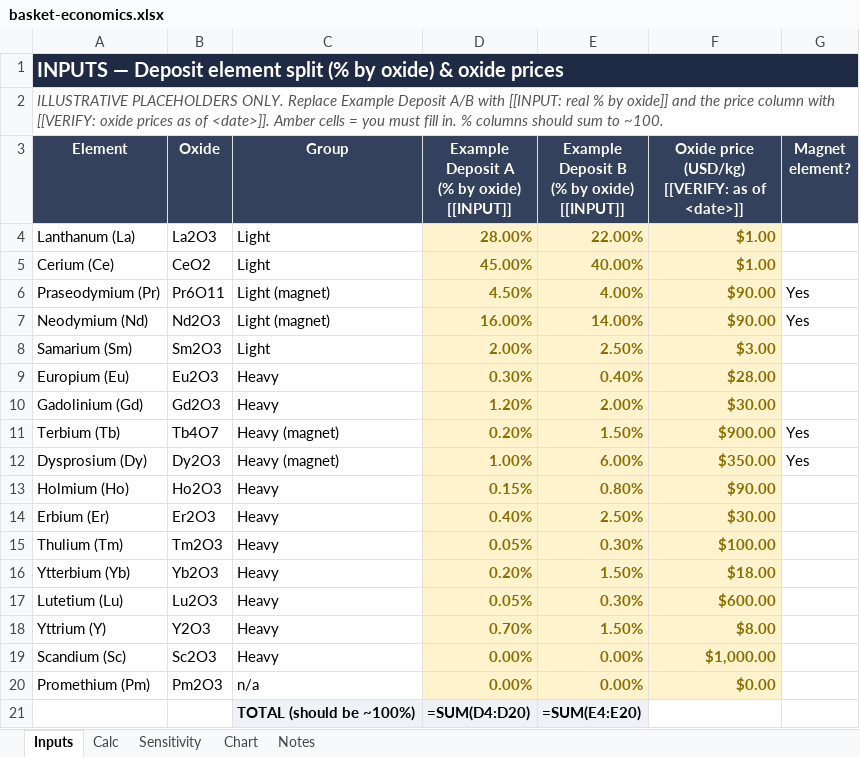
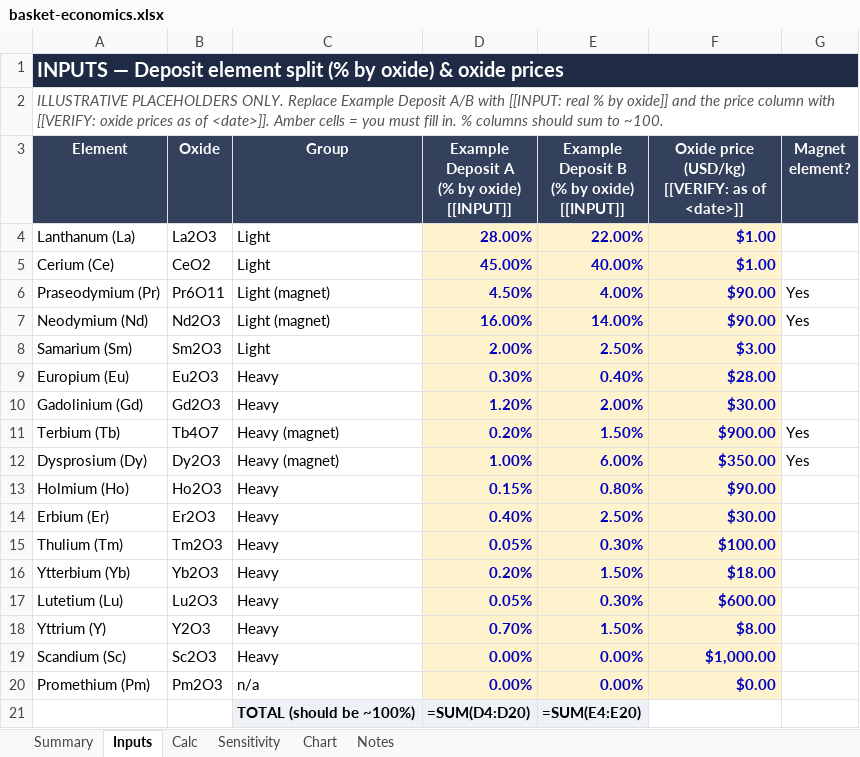
Before and after one commit to rishi-guntur/the-seventeen, an Excel workbook: model/basket-economics.xlsx, sheet Inputs, drawn as a sheet; values as stored, in another font and other column widths than the file's, no borders; formulas without a stored value are shown as written; the diff names each change by its address in the sheet, - before the commit and + after, or states it on an @@ line.

```diff
--- a/model/basket-economics.xlsx (sheet Inputs)
+++ b/model/basket-economics.xlsx (sheet Inputs)
+sheet tab: Summary
-D4:F20 text colour: #8A6D00
+D4:F20 text colour: #0000C0
```
Also changed, not shown: sheet Calc, sheet Sensitivity, sheet Notes, charts or pictures, 5 other files.
